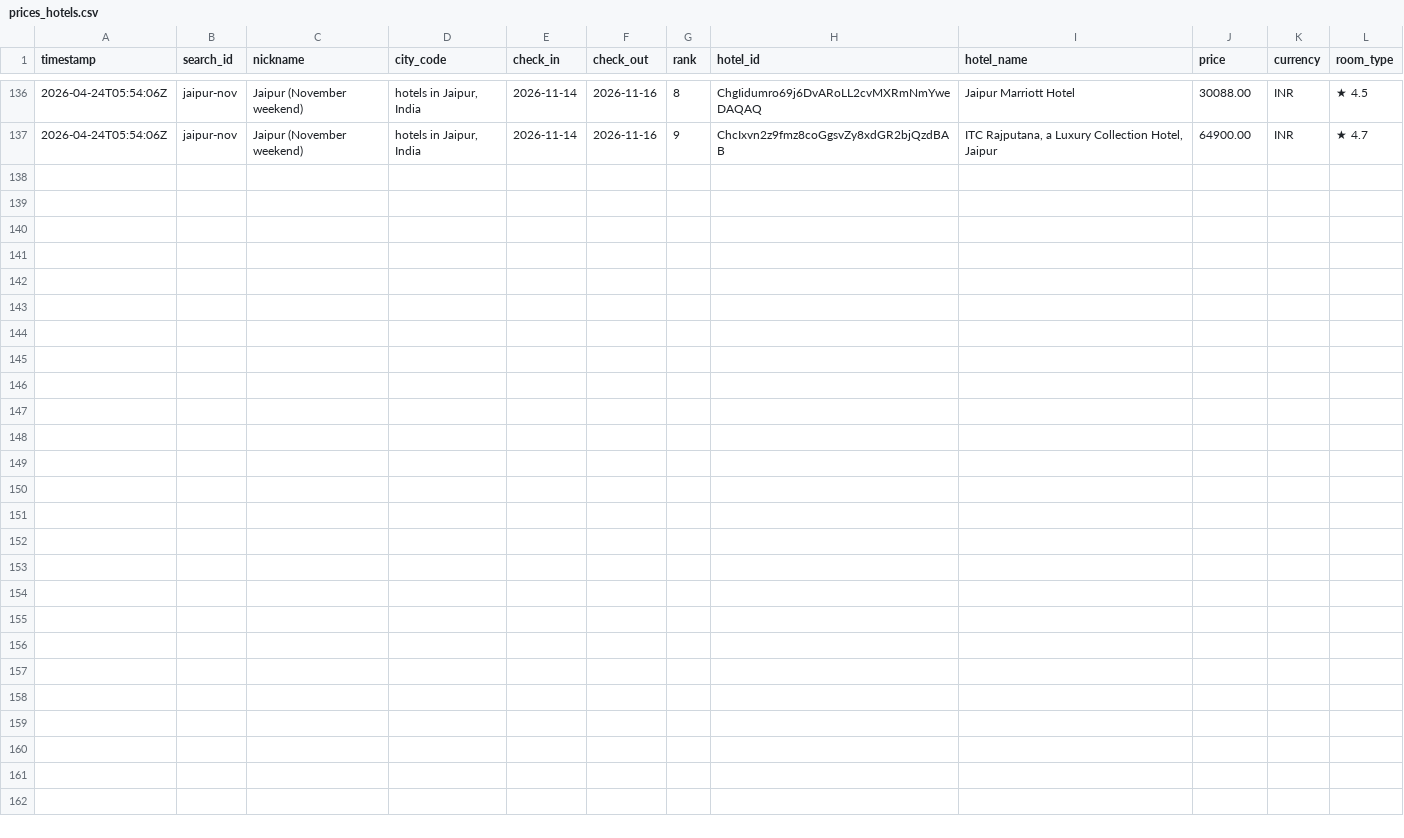
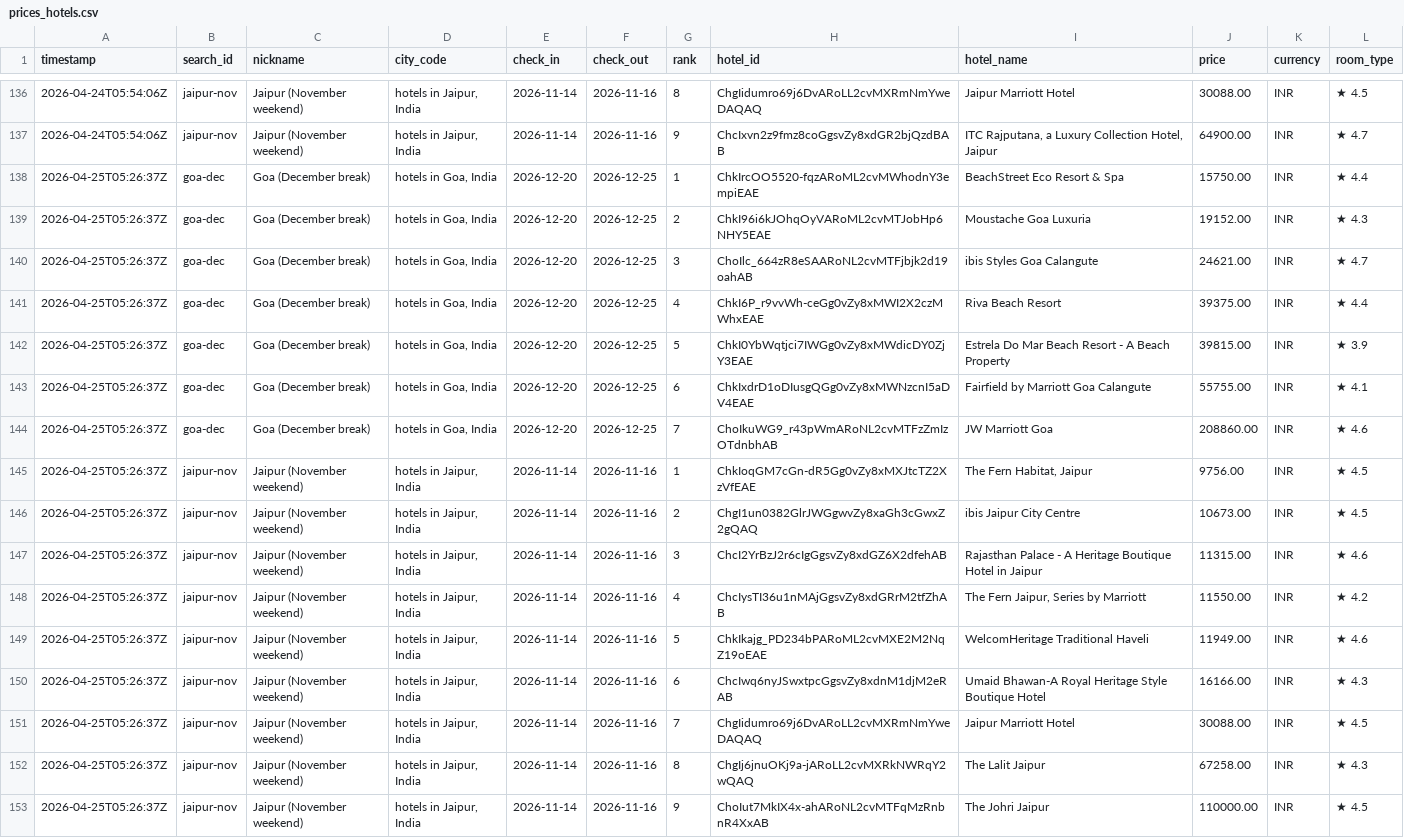
Before and after one commit to NishitMehta/claudeHFTrackerTestProject, a CSV file: data/prices_hotels.csv, drawn as a sheet; only a part is shown, gaps mark what is left out.

```diff
--- a/data/prices_hotels.csv
+++ b/data/prices_hotels.csv
@@ -137 +137,17 @@ timestamp,search_id,nickname,city_code,check_in,check_out,rank,hotel_id,hotel_na
 2026-04-24T05:54:06Z,jaipur-nov,Jaipur (November weekend),"hotels in Jaipur, India",2026-11-14,2026-11-16,9,ChcIxvn2z9fmz8coGgsvZy8xdGR2bjQzdBAB,"ITC Rajputana, a Luxury Collection Hotel, Jaipur",64900.00,INR,★ 4.7
+2026-04-25T05:26:37Z,goa-dec,Goa (December break),"hotels in Goa, India",2026-12-20,2026-12-25,1,ChkIrcOO5520-fqzARoML2cvMWhodnY3empiEAE,BeachStreet Eco Resort & Spa,15750.00,INR,★ 4.4
+2026-04-25T05:26:37Z,goa-dec,Goa (December break),"hotels in Goa, India",2026-12-20,2026-12-25,2,ChkI96i6kJOhqOyVARoML2cvMTJobHp6NHY5EAE,Moustache Goa Luxuria,19152.00,INR,★ 4.3
+2026-04-25T05:26:37Z,goa-dec,Goa (December break),"hotels in Goa, India",2026-12-20,2026-12-25,3,ChoIlc_664zR8eSAARoNL2cvMTFjbjk2d19oahAB,ibis Styles Goa Calangute,24621.00,INR,★ 4.7
+2026-04-25T05:26:37Z,goa-dec,Goa (December break),"hotels in Goa, India",2026-12-20,2026-12-25,4,ChkI6P_r9vvWh-ceGg0vZy8xMWI2X2czMWhxEAE,Riva Beach Resort,39375.00,INR,★ 4.4
+2026-04-25T05:26:37Z,goa-dec,Goa (December break),"hotels in Goa, India",2026-12-20,2026-12-25,5,ChkI0YbWqtjci7IWGg0vZy8xMWdicDY0ZjY3EAE,Estrela Do Mar Beach Resort - A Beach Property,39815.00,INR,★ 3.9
+2026-04-25T05:26:37Z,goa-dec,Goa (December break),"hotels in Goa, India",2026-12-20,2026-12-25,6,ChkIxdrD1oDIusgQGg0vZy8xMWNzcnI5aDV4EAE,Fairfield by Marriott Goa Calangute,55755.00,INR,★ 4.1
+2026-04-25T05:26:37Z,goa-dec,Goa (December break),"hotels in Goa, India",2026-12-20,2026-12-25,7,ChoIkuWG9_r43pWmARoNL2cvMTFzZmIzOTdnbhAB,JW Marriott Goa,208860.00,INR,★ 4.6
+2026-04-25T05:26:37Z,jaipur-nov,Jaipur (November weekend),"hotels in Jaipur, India",2026-11-14,2026-11-16,1,ChkIoqGM7cGn-dR5Gg0vZy8xMXJtcTZ2XzVfEAE,"The Fern Habitat, Jaipur",9756.00,INR,★ 4.5
+2026-04-25T05:26:37Z,jaipur-nov,Jaipur (November weekend),"hotels in Jaipur, India",2026-11-14,2026-11-16,2,ChgI1un0382GlrJWGgwvZy8xaGh3cGwxZ2gQAQ,ibis Jaipur City Centre,10673.00,INR,★ 4.5
+2026-04-25T05:26:37Z,jaipur-nov,Jaipur (November weekend),"hotels in Jaipur, India",2026-11-14,2026-11-16,3,ChcI2YrBzJ2r6cIgGgsvZy8xdGZ6X2dfehAB,Rajasthan Palace - A Heritage Boutique Hotel in Jaipur,11315.00,INR,★ 4.6
+2026-04-25T05:26:37Z,jaipur-nov,Jaipur (November weekend),"hotels in Jaipur, India",2026-11-14,2026-11-16,4,ChcIysTI36u1nMAjGgsvZy8xdGRrM2tfZhAB,"The Fern Jaipur, Series by Marriott",11550.00,INR,★ 4.2
+2026-04-25T05:26:37Z,jaipur-nov,Jaipur (November weekend),"hotels in Jaipur, India",2026-11-14,2026-11-16,5,ChkIkajg_PD234bPARoML2cvMXE2M2NqZ19oEAE,WelcomHeritage Traditional Haveli,11949.00,INR,★ 4.6
+2026-04-25T05:26:37Z,jaipur-nov,Jaipur (November weekend),"hotels in Jaipur, India",2026-11-14,2026-11-16,6,ChcIwq6nyJSwxtpcGgsvZy8xdnM1djM2eRAB,Umaid Bhawan-A Royal Heritage Style Boutique Hotel,16166.00,INR,★ 4.3
+2026-04-25T05:26:37Z,jaipur-nov,Jaipur (November weekend),"hotels in Jaipur, India",2026-11-14,2026-11-16,7,ChgIidumro69j6DvARoLL2cvMXRmNmYweDAQAQ,Jaipur Marriott Hotel,30088.00,INR,★ 4.5
+2026-04-25T05:26:37Z,jaipur-nov,Jaipur (November weekend),"hotels in Jaipur, India",2026-11-14,2026-11-16,8,ChgIj6jnuOKj9a-jARoLL2cvMXRkNWRqY2wQAQ,The Lalit Jaipur,67258.00,INR,★ 4.3
+2026-04-25T05:26:37Z,jaipur-nov,Jaipur (November weekend),"hotels in Jaipur, India",2026-11-14,2026-11-16,9,ChoIut7MkIX4x-ahARoNL2cvMTFqMzRnbnR4XxAB,The Johri Jaipur,110000.00,INR,★ 4.5
```
Also changed, not shown: data/prices_flights.csv, 1 other file.
